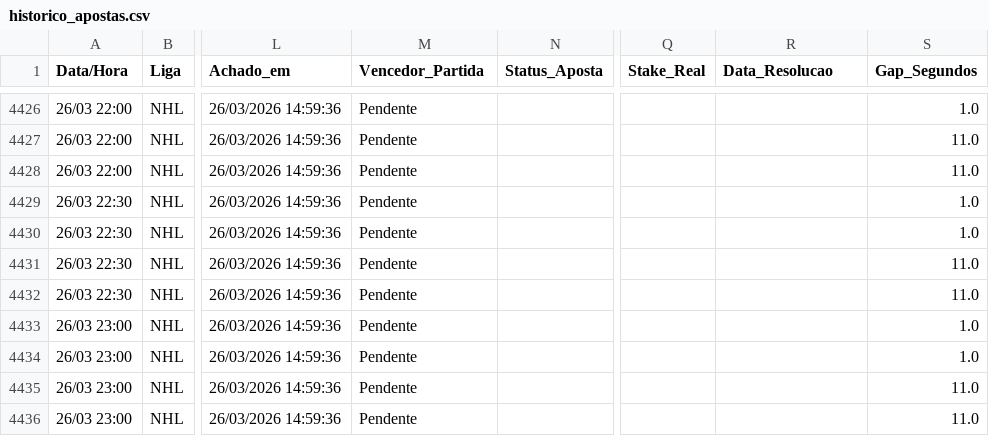
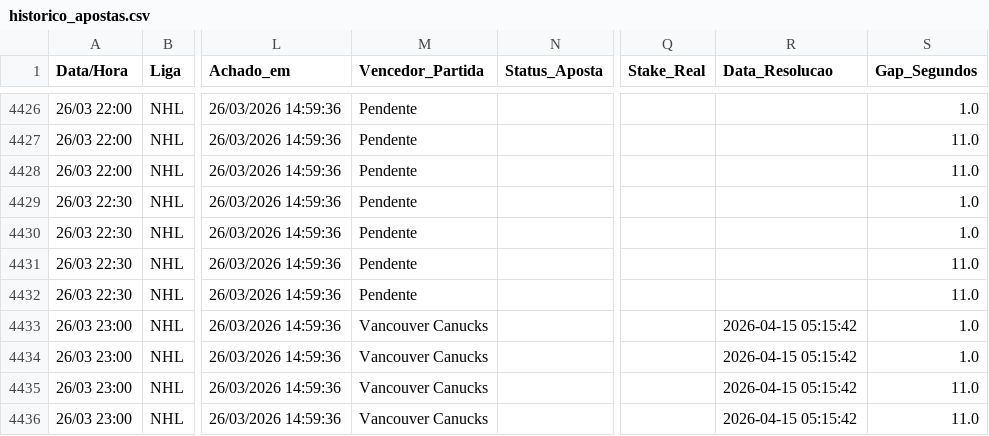
Before and after one commit to BerMontesanti/fundo-bet, a CSV file: historico_apostas.csv, drawn as a sheet; only a part is shown, gaps mark what is left out; the diff names each change by its address in the sheet, - before the commit and + after, or states it on an @@ line.

```diff
--- a/historico_apostas.csv
+++ b/historico_apostas.csv
-M4433:M4436 (Vencedor_Partida): Pendente
+M4433:M4436 (Vencedor_Partida): Vancouver Canucks
-R4433:R4436 (Data_Resolucao): (empty)
+R4433:R4436 (Data_Resolucao): 2026-04-15 05:15:42
```
